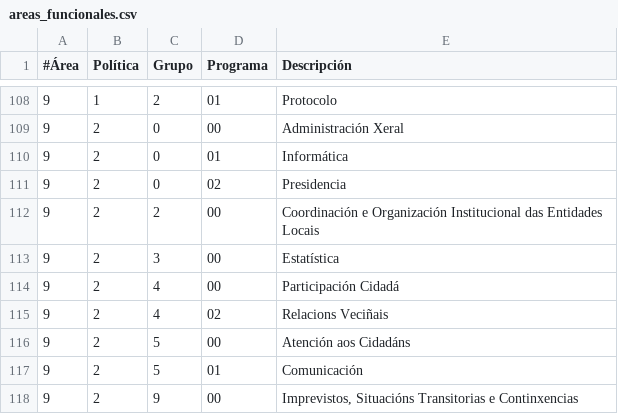
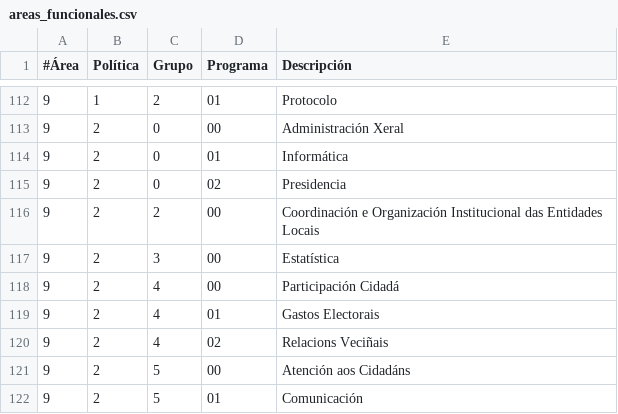
Before and after one commit to civio/presupuesto-santiago, a CSV file: data/es/areas_funcionales.csv, drawn as a sheet; only a part is shown, gaps mark what is left out; the shorter side is filled out with more unchanged rows; the diff covers the shown part only.

```diff
--- a/data/es/areas_funcionales.csv
+++ b/data/es/areas_funcionales.csv
@@ -114,2 +118,3 @@
 9,2,4,00,Participación Cidadá
+9,2,4,01,Gastos Electorais
 9,2,4,02,Relacions Veciñais
```
Also changed, not shown: 7 added rows elsewhere in this file, data/es/clasificacion_organica.csv, 5 other files.
